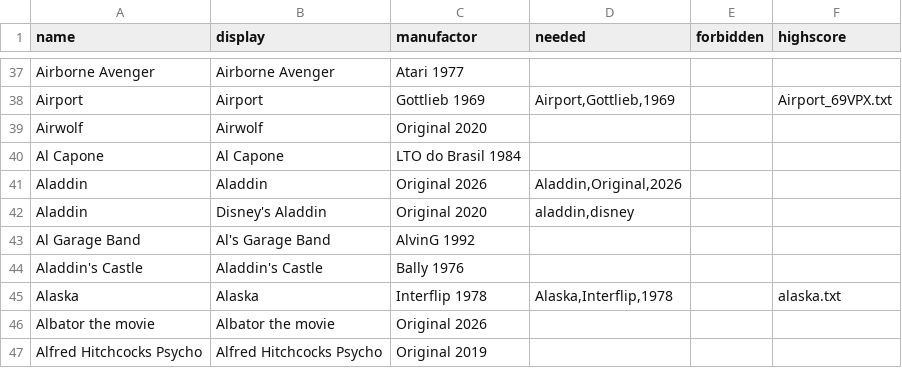
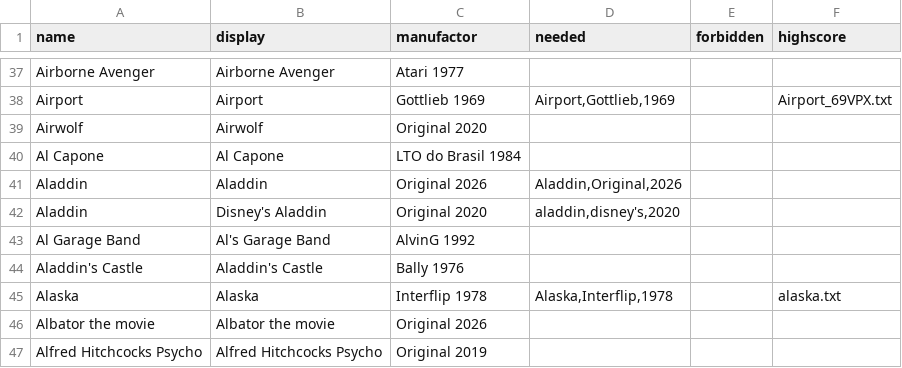
Before and after one commit to BA5T1/tablearray, a CSV file: tablearray.csv, drawn as a sheet; only a part is shown, gaps mark what is left out.

Commit message:
Update tablearray.csv

```diff
--- a/tablearray.csv
+++ b/tablearray.csv
@@ -41,3 +41,3 @@ Al Capone,Al Capone,LTO do Brasil 1984,,,
 Aladdin,Aladdin,Original 2026,"Aladdin,Original,2026",,
-Aladdin,Disney's Aladdin,Original 2020,"aladdin,disney",,
+Aladdin,Disney's Aladdin,Original 2020,"aladdin,disney's,2020",,
 Al Garage Band,Al's Garage Band,AlvinG 1992,,,
```
